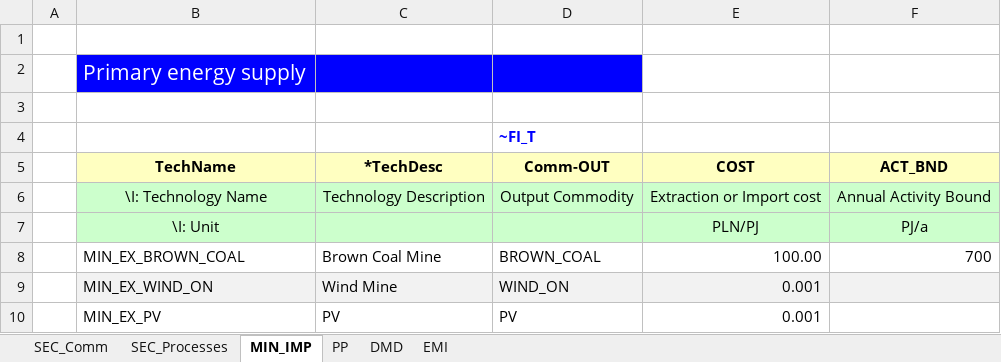
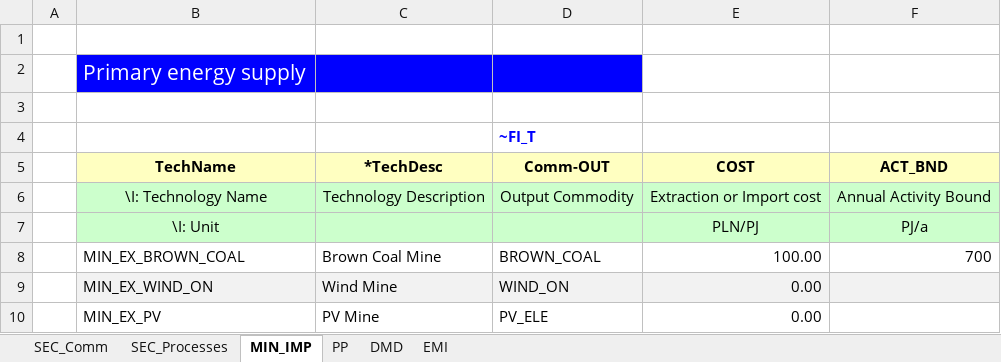
Before and after one commit to Alicja-Ossera/Rep_1, an Excel workbook: VT_Model_ALL_V01.xlsx, sheet MIN_IMP, drawn as a sheet; values as stored, in another font and other column widths than the file's, no borders; the diff names each change by its address in the sheet, - before the commit and + after, or states it on an @@ line.

```diff
--- a/VT_Model_ALL_V01.xlsx (sheet MIN_IMP)
+++ b/VT_Model_ALL_V01.xlsx (sheet MIN_IMP)
-E9:E10 (COST): 0.001
+E9:E10 (COST): 0.00
-C10 (*TechDesc): PV
+C10 (*TechDesc): PV Mine
-D10 (Comm-OUT): PV
+D10 (Comm-OUT): PV_ELE
```
Also changed, not shown: sheet SEC_Processes, sheet PP, sheet DMD, sheet SEC_Comm, formulas that keep their value, SubRES_TMPL/SubRES_New_Techs.xlsx, SuppXLS/Scen_Electricity_profile.xlsx, 1 other file.
